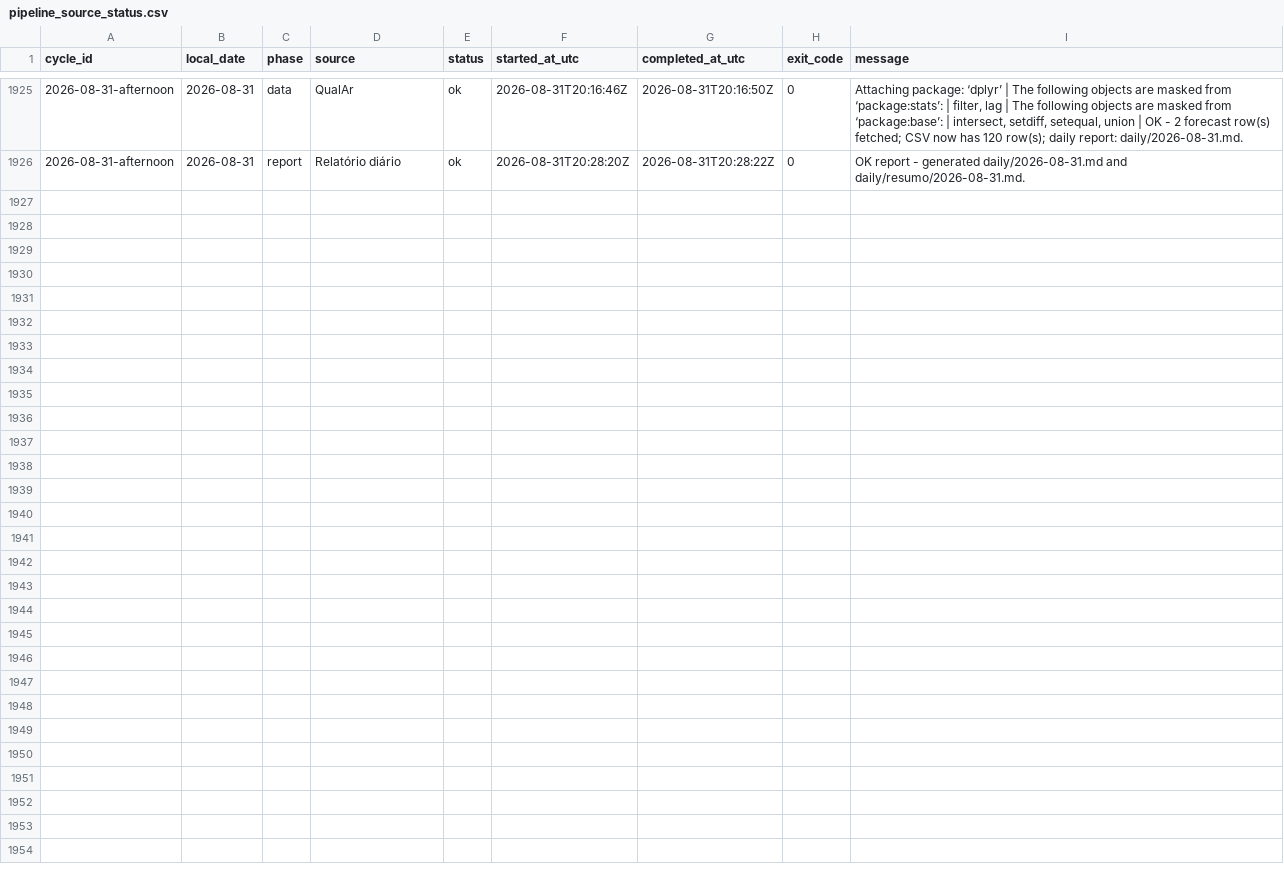
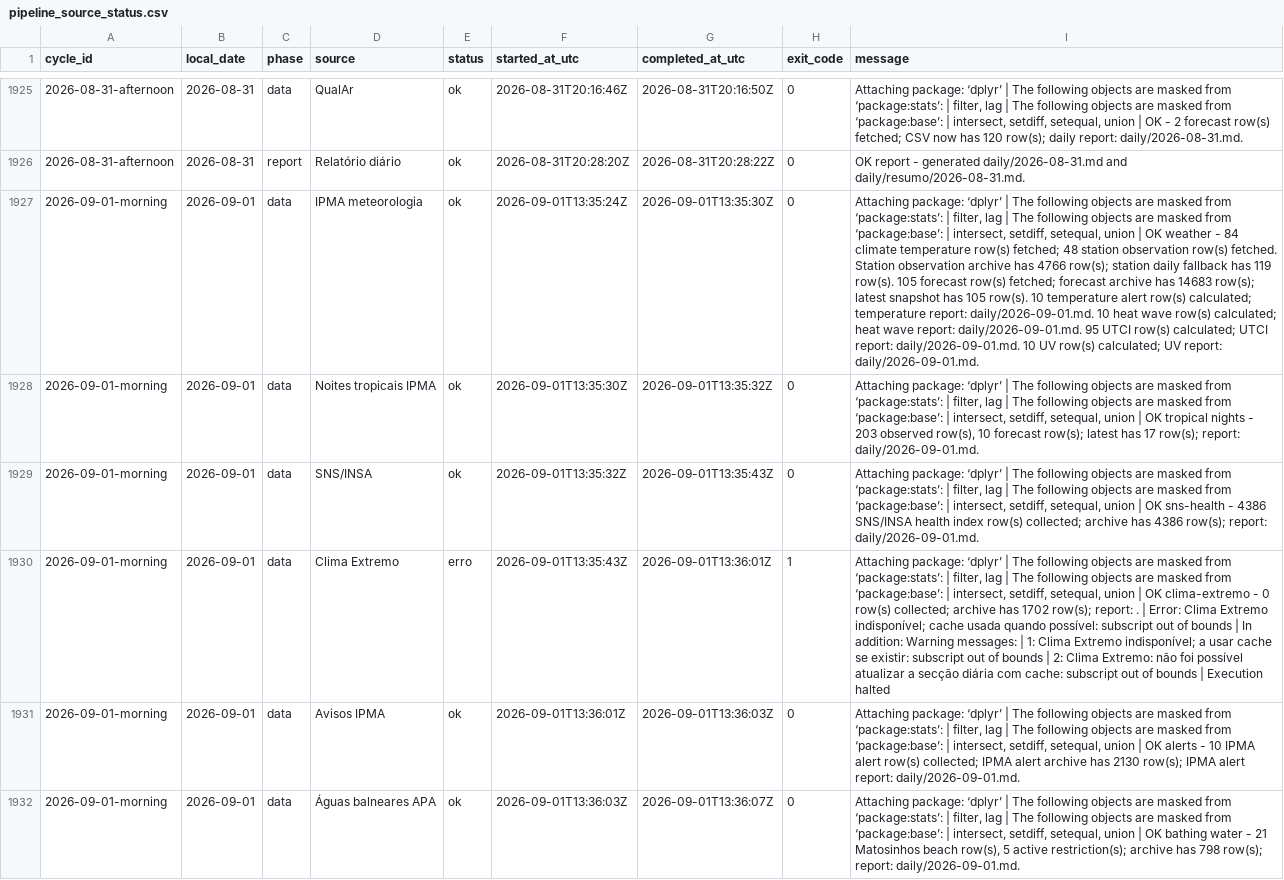
Before and after one commit to DBLQA90/qualar_matosinhos, a CSV file: data/pipeline_source_status.csv, drawn as a sheet; only a part is shown, gaps mark what is left out; the diff covers the shown part only; the diff names each change by its address in the sheet, - before the commit and + after, or states it on an @@ line.

```diff
--- a/data/pipeline_source_status.csv
+++ b/data/pipeline_source_status.csv
+row 1927: 2026-09-01-morning | 2026-09-01 | data | IPMA meteorologia | ok | 2026-09-01T13:35:24Z | 2026-09-01T13:35:30Z | 0 | Attaching package: ‘dplyr’ | The following objects are masked from ‘package:stats’: | filter, lag | The following objects are masked from ‘package:base’: | intersect, setdiff, setequal, union | OK weather - 84 climate temperature row(s) fetched; 48 station observation row(s) fetched. Station observation archive has 4766 row(s); station daily fallback has 119 row(s). 105 forecast row(s) fetched; forecast archive has 14683 row(s); latest snapshot has 105 row(s). 10 temperature alert row(s) calculated; temperature report: daily/2026-09-01.md. 10 heat wave row(s) calculated; heat wave report: daily/2026-09-01.md. 95 UTCI row(s) calculated; UTCI report: daily/2026-09-01.md. 10 UV row(s) calculated; UV report: daily/2026-09-01.md.
+row 1928: 2026-09-01-morning | 2026-09-01 | data | Noites tropicais IPMA | ok | 2026-09-01T13:35:30Z | 2026-09-01T13:35:32Z | 0 | Attaching package: ‘dplyr’ | The following objects are masked from ‘package:stats’: | filter, lag | The following objects are masked from ‘package:base’: | intersect, setdiff, setequal, union | OK tropical nights - 203 observed row(s), 10 forecast row(s); latest has 17 row(s); report: daily/2026-09-01.md.
+row 1929: 2026-09-01-morning | 2026-09-01 | data | SNS/INSA | ok | 2026-09-01T13:35:32Z | 2026-09-01T13:35:43Z | 0 | Attaching package: ‘dplyr’ | The following objects are masked from ‘package:stats’: | filter, lag | The following objects are masked from ‘package:base’: | intersect, setdiff, setequal, union | OK sns-health - 4386 SNS/INSA health index row(s) collected; archive has 4386 row(s); report: daily/2026-09-01.md.
+row 1930: 2026-09-01-morning | 2026-09-01 | data | Clima Extremo | erro | 2026-09-01T13:35:43Z | 2026-09-01T13:36:01Z | 1 | Attaching package: ‘dplyr’ | The following objects are masked from ‘package:stats’: | filter, lag | The following objects are masked from ‘package:base’: | intersect, setdiff, setequal, union | OK clima-extremo - 0 row(s) collected; archive has 1702 row(s); report: . | Error: Clima Extremo indisponível; cache usada quando possível: subscript out of bounds | In addition: Warning messages: | 1: Clima Extremo indisponível; a usar cache se existir: subscript out of bounds | 2: Clima Extremo: não foi possível atualizar a secção diária com cache: subscript out of bounds | Execution halted
+row 1931: 2026-09-01-morning | 2026-09-01 | data | Avisos IPMA | ok | 2026-09-01T13:36:01Z | 2026-09-01T13:36:03Z | 0 | Attaching package: ‘dplyr’ | The following objects are masked from ‘package:stats’: | filter, lag | The following objects are masked from ‘package:base’: | intersect, setdiff, setequal, union | OK alerts - 10 IPMA alert row(s) collected; IPMA alert archive has 2130 row(s); IPMA alert report: daily/2026-09-01.md.
+row 1932: 2026-09-01-morning | 2026-09-01 | data | Águas balneares APA | ok | 2026-09-01T13:36:03Z | 2026-09-01T13:36:07Z | 0 | Attaching package: ‘dplyr’ | The following objects are masked from ‘package:stats’: | filter, lag | The following objects are masked from ‘package:base’: | intersect, setdiff, setequal, union | OK bathing water - 21 Matosinhos beach row(s), 5 active restriction(s); archive has 798 row(s); report: daily/2026-09-01.md.
```
Also changed, not shown: 5 added rows elsewhere in this file, data/ipma_matosinhos_forecast_errors.csv, data/ipma_matosinhos_heat_waves.csv, 40 other files.
